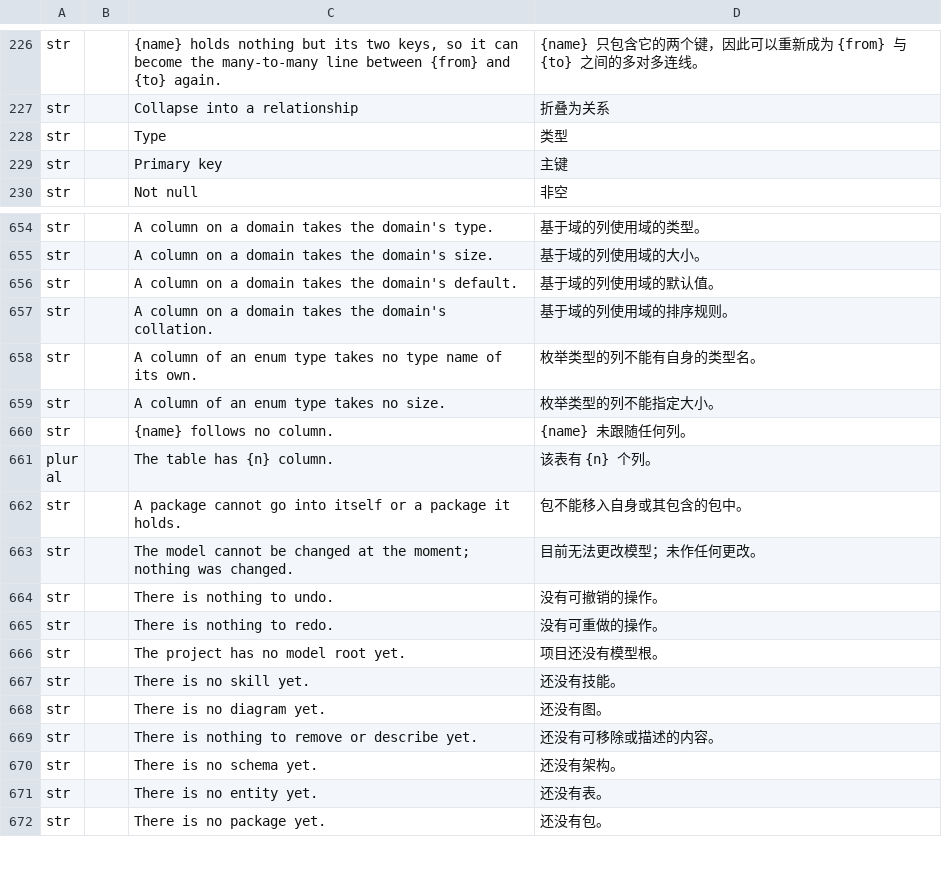
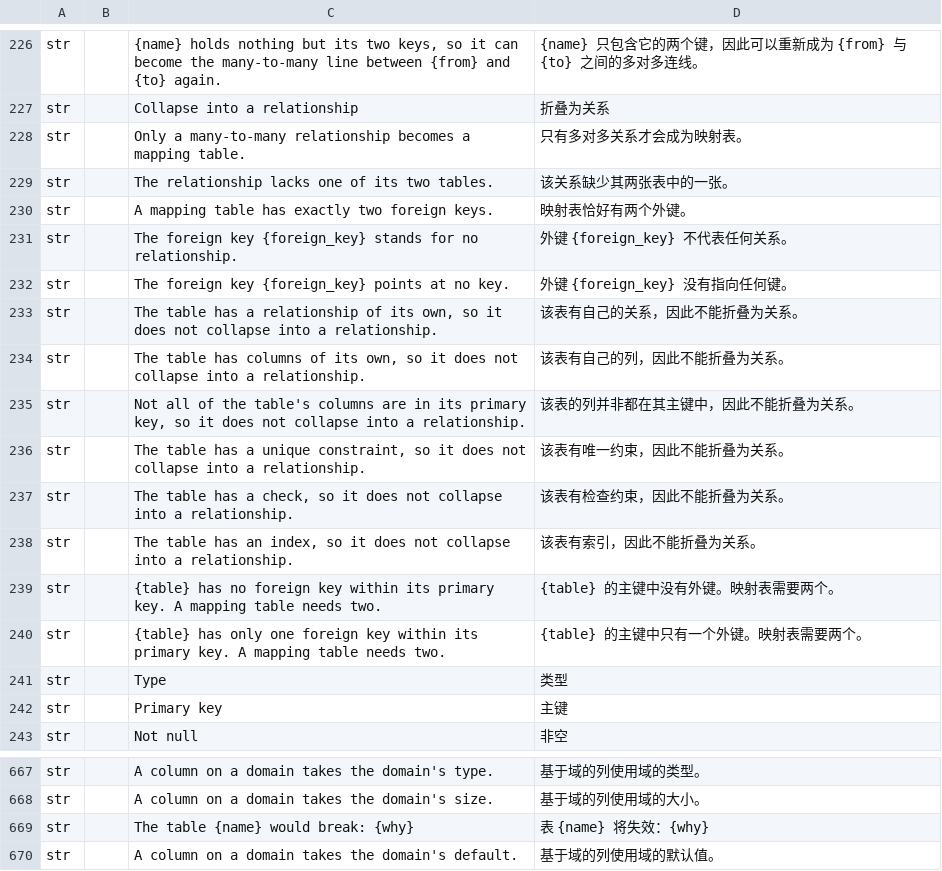
Before and after one commit to software-vision-ai/archforge, a TSV file: crates/ui-egui/src/i18n/zh-Hans.tsv, drawn as a sheet; only a part is shown, gaps mark what is left out; the shorter side is filled out with more unchanged rows; the diff names each change by its address in the sheet, - before the commit and + after, or states it on an @@ line.

```diff
--- a/crates/ui-egui/src/i18n/zh-Hans.tsv
+++ b/crates/ui-egui/src/i18n/zh-Hans.tsv
+row 228: str |  | Only a many-to-many relationship becomes a mapping table. | 只有多对多关系才会成为映射表。
+row 229: str |  | The relationship lacks one of its two tables. | 该关系缺少其两张表中的一张。
+row 230: str |  | A mapping table has exactly two foreign keys. | 映射表恰好有两个外键。
+row 231: str |  | The foreign key {foreign_key} stands for no relationship. | 外键 {foreign_key} 不代表任何关系。
+row 232: str |  | The foreign key {foreign_key} points at no key. | 外键 {foreign_key} 没有指向任何键。
+row 233: str |  | The table has a relationship of its own, so it does not collapse into a relationship. | 该表有自己的关系，因此不能折叠为关系。
+row 234: str |  | The table has columns of its own, so it does not collapse into a relationship. | 该表有自己的列，因此不能折叠为关系。
+row 235: str |  | Not all of the table's columns are in its primary key, so it does not collapse into a relationship. | 该表的列并非都在其主键中，因此不能折叠为关系。
+row 236: str |  | The table has a unique constraint, so it does not collapse into a relationship. | 该表有唯一约束，因此不能折叠为关系。
+row 237: str |  | The table has a check, so it does not collapse into a relationship. | 该表有检查约束，因此不能折叠为关系。
+row 238: str |  | The table has an index, so it does not collapse into a relationship. | 该表有索引，因此不能折叠为关系。
+row 239: str |  | {table} has no foreign key within its primary key. A mapping table needs two. | {table} 的主键中没有外键。映射表需要两个。
+row 240: str |  | {table} has only one foreign key within its primary key. A mapping table needs two. | {table} 的主键中只有一个外键。映射表需要两个。
+row 669: str |  | The table {name} would break: {why} | 表 {name} 将失效：{why}
```
Also changed, not shown: 15 other files.
